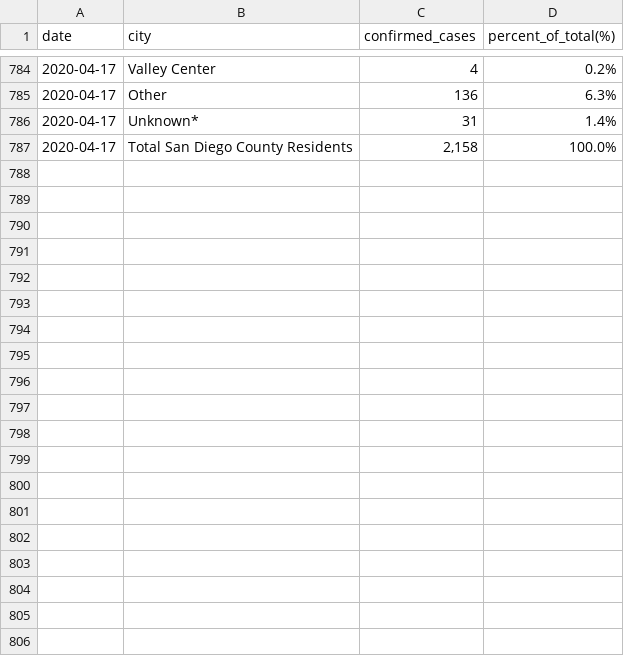
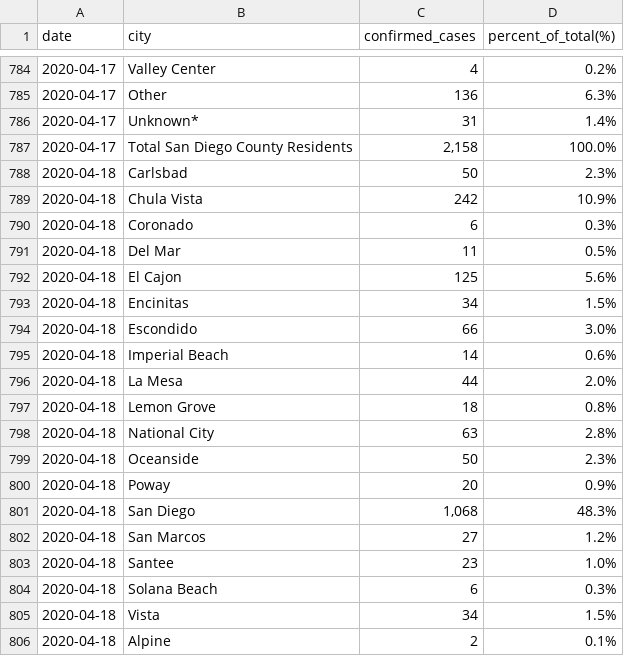
Before and after one commit to opensandiego/sandiego-covid-data, a CSV file: sd_daily_city_summary.csv, drawn as a sheet; only a part is shown, gaps mark what is left out; the diff covers the shown part only.

```diff
--- a/sd_daily_city_summary.csv
+++ b/sd_daily_city_summary.csv
@@ -787 +787,20 @@ date,city,confirmed_cases,percent_of_total(%)
 2020-04-17,Total San Diego County Residents,"2,158",100.0%
+2020-04-18,Carlsbad,50,2.3%
+2020-04-18,Chula Vista,242,10.9%
+2020-04-18,Coronado,6,0.3%
+2020-04-18,Del Mar,11,0.5%
+2020-04-18,El Cajon,125,5.6%
+2020-04-18,Encinitas,34,1.5%
+2020-04-18,Escondido,66,3.0%
+2020-04-18,Imperial Beach,14,0.6%
+2020-04-18,La Mesa,44,2.0%
+2020-04-18,Lemon Grove,18,0.8%
+2020-04-18,National City,63,2.8%
+2020-04-18,Oceanside,50,2.3%
+2020-04-18,Poway,20,0.9%
+2020-04-18,San Diego,"1,068",48.3%
+2020-04-18,San Marcos,27,1.2%
+2020-04-18,Santee,23,1.0%
+2020-04-18,Solana Beach,6,0.3%
+2020-04-18,Vista,34,1.5%
+2020-04-18,Alpine,2,0.1%
```
Also changed, not shown: 20 added rows elsewhere in this file, sd_daily_zipcode_summary.csv, 2 other files.
